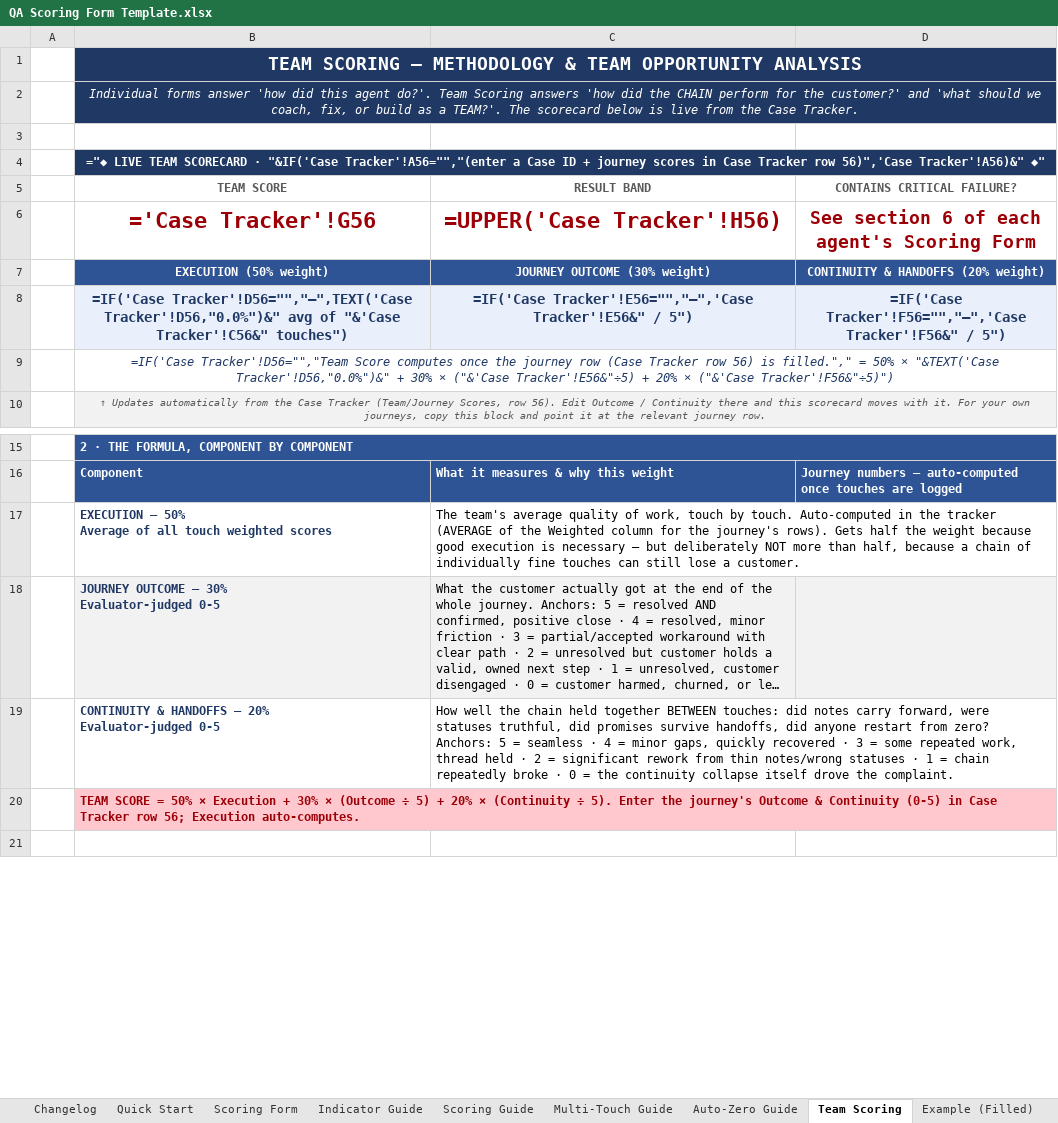
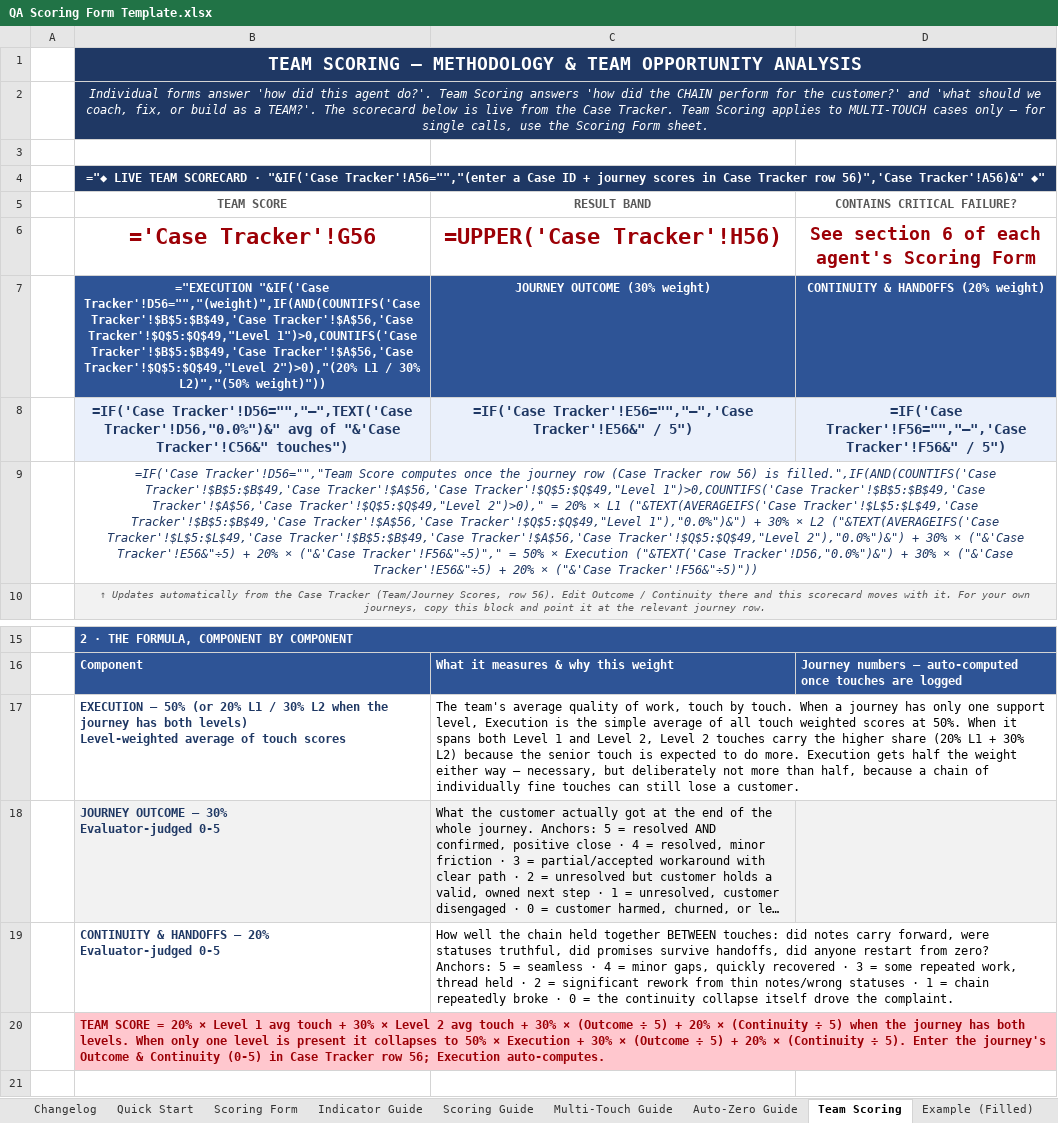
Before and after one commit to edmarpadayhag-vscode/Linksys-QA-Rubric-Form, an Excel workbook: QA Scoring Form Template.xlsx, sheet Team Scoring, drawn as a sheet; only a part is shown, gaps mark what is left out; long unchanged cells end in …; values as stored, in another font and other column widths than the file's, no borders; formulas without a stored value are shown as written; conditional formats not drawn; removed rows and columns are numbered as before the commit, all else as after; ↵ is a line break in a cell; the diff names each change by its address in the sheet, - before the commit and + after, or states it on an @@ line.

```diff
--- a/QA Scoring Form Template.xlsx (sheet Team Scoring)
+++ b/QA Scoring Form Template.xlsx (sheet Team Scoring)
-B2 (TEAM SCORE): …Case Tracker.
+B2 (TEAM SCORE): …Case Tracker. Team Scoring applies to MULTI-TOUCH cases only — for single calls, use the Scoring Form sheet.
-B7 (TEAM SCORE): EXECUTION (50% weight)
+B7 (TEAM SCORE): ="EXECUTION "&IF('Case Tracker'!D56="","(weight)",IF(AND(COUNTIFS('Case Tracker'!$B$5:$B$49,'Case Tracker'!$A$56,'Case Tracker'!$Q$5:$Q$49,"Level 1")>0,COUNTIFS('Case Tracker'!$B$5:$B$49,'Case Tracker'!$A$56,'Case Tracker'!$Q$5:$Q$49,"Level 2")>0),"(20% L1 / 30% L2)","(50% weight)"))
-B9 (TEAM SCORE): …56) is filled."," = 50% × "&TEXT('Case Tracker'!D56,"0.0%")&" + 30% × ("&'Case Tracker'!E56&"÷5) + 20% × ("&'Case Tracker'!F56&"÷5)")
+B9 (TEAM SCORE): …56) is filled.",IF(AND(COUNTIFS('Case Tracker'!$B$5:$B$49,'Case Tracker'!$A$56,'Case Tracker'!$Q$5:$Q$49,"Level 1")>0,COUNTIFS('Case Tracker'!$B$5:$B$49,'Case Tracker'!$A$56,'Case Tracker'!$Q$5:$Q$49,"Level 2")>0)," = 20% × L1 ("&TEXT(AVERAGEIFS('Case Tracker'!$L$5:$L$49,'Case Tracker'!$B$5:$B$49,'Case Tracker'!$A$56,'Case Tracker'!$Q$5:$Q$49,"Level 1"),"0.0%")&") + 30% × L2 ("&TEXT(AVERAGEIFS('Case Tracker'!$L$5:$L$49,'Case Tracker'!$B$5:$B$49,'Case Tracker'!$A$56,'Case Tracker'!$Q$5:$Q$49,"Level 2"),"0.0%")&") + 30% × ("&'Case Tracker'!E56&"÷5) + 20% × ("&'Case Tracker'!F56&"÷5)"," = 50% × Execution ("&TEXT('Case Tracker'!D56,"0.0%")&") + 30% × ("&'Case Tracker'!E56&"÷5) + 20% × ("&'Case Tracker'!F56&"÷5)"))
-row 17:  | EXECUTION — 50% ↵ Average of all touch weighted scores | The team's average quality of work, touch by touch. Auto-computed in the tracker (AVERAGE of the Weighted column for the journey's rows). Gets half the weight because good execution is necessary — but deliberately NOT more than half, because a chain of individually fine touches can still lose a customer.
+row 17:  | EXECUTION — 50% (or 20% L1 / 30% L2 when the journey has both levels) ↵ Level-weighted average of touch scores | The team's average quality of work, touch by touch. When a journey has only one support level, Execution is the simple average of all touch weighted scores at 50%. When it spans both Level 1 and Level 2, Level 2 touches carry the higher share (20% L1 + 30% L2) because the senior touch is expected to do more. Execution gets half the weight either way — necessary, but deliberately not more than half, because a chain of individually fine touches can still lose a customer.
-B20 (TEAM SCORE): …SCORE = 50% ×…
+B20 (TEAM SCORE): …SCORE = 20% × Level 1 avg touch + 30% × Level 2 avg touch + 30% × (Outcome ÷ 5) + 20% × (Continuity ÷ 5) when the journey has both levels. When only one level is present it collapses to 50% ×…
```
Also changed, not shown: sheet Case Tracker.
